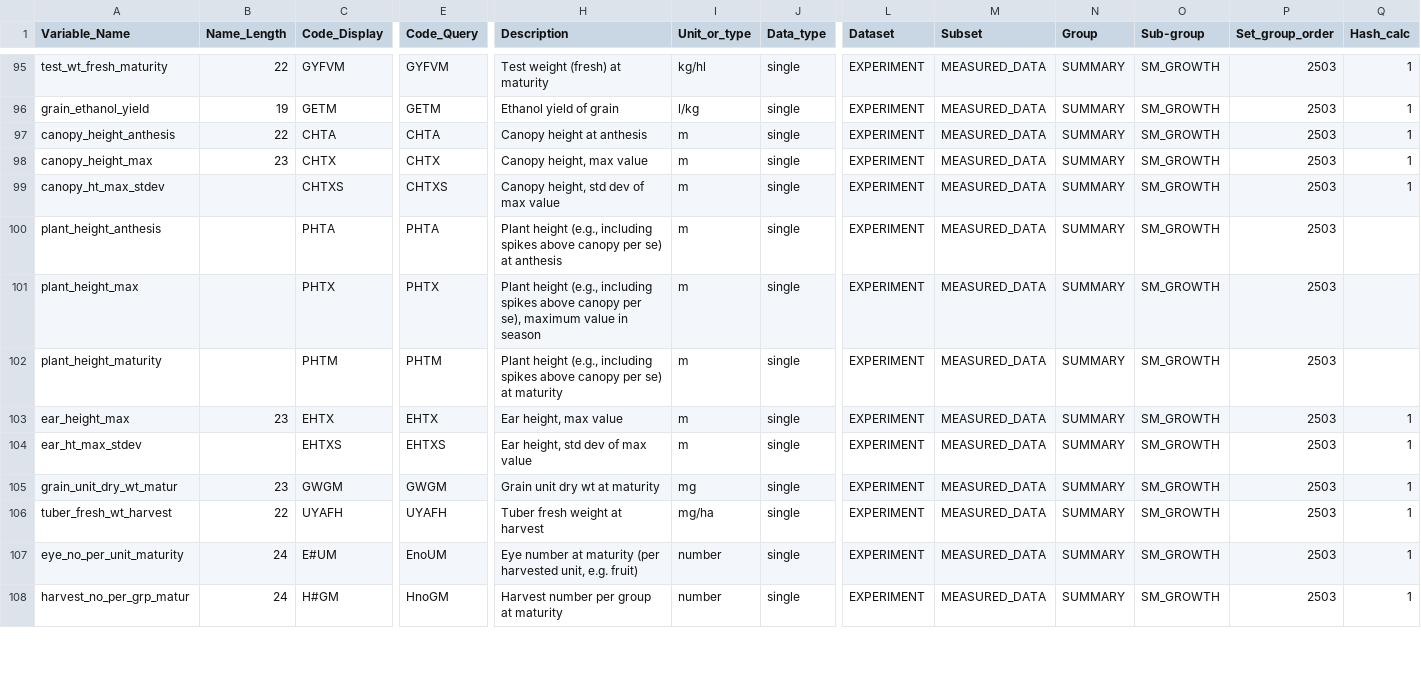
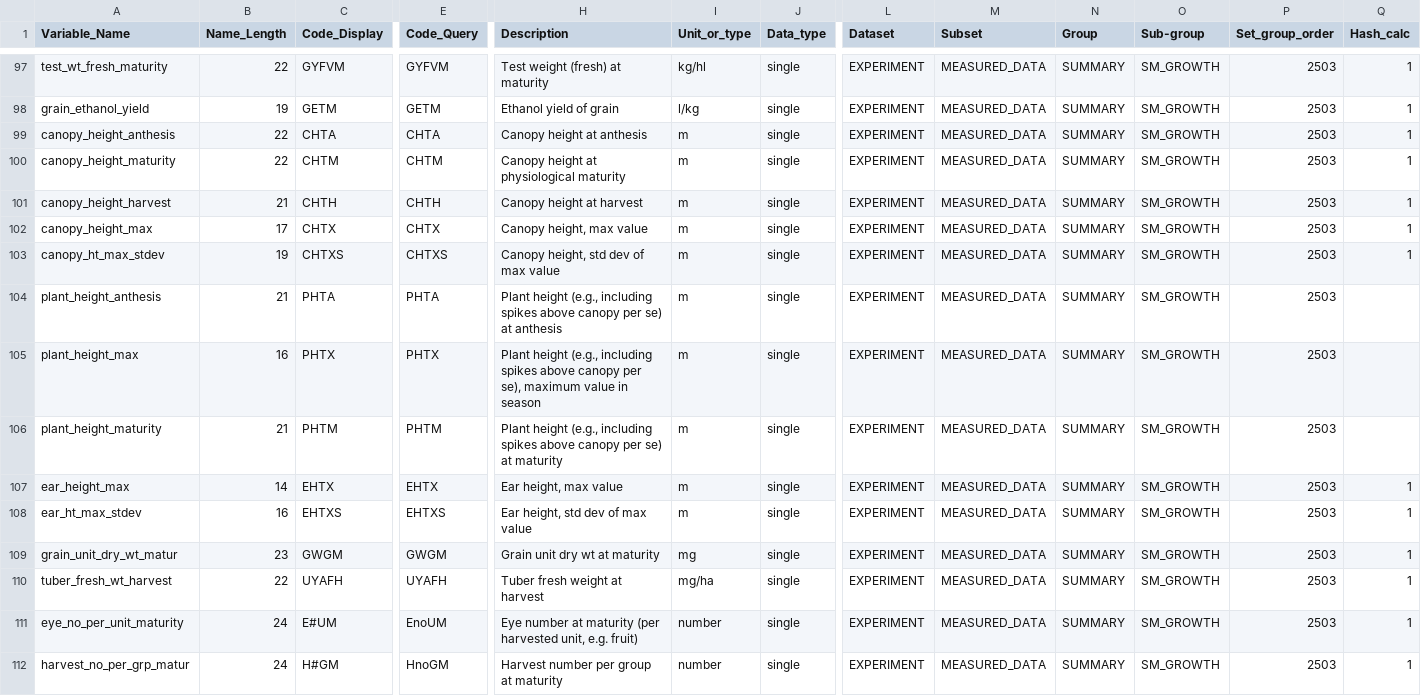
Before and after one commit to agmip/ace-core, a CSV file: src/main/resources/obs_pathfinder.csv, drawn as a sheet; only a part is shown, gaps mark what is left out; addresses are those after the commit; rows hold the shown columns only; the diff covers the shown part only; the diff names each change by its address in the sheet, - before the commit and + after, or states it on an @@ line.

```diff
--- a/src/main/resources/obs_pathfinder.csv
+++ b/src/main/resources/obs_pathfinder.csv
+row 100: canopy_height_maturity | 22 | CHTM | CHTM | Canopy height at physiological maturity | m | single | EXPERIMENT | MEASURED_DATA | SUMMARY | SM_GROWTH | 2503 | 1
+row 101: canopy_height_harvest | 21 | CHTH | CHTH | Canopy height at harvest | m | single | EXPERIMENT | MEASURED_DATA | SUMMARY | SM_GROWTH | 2503 | 1
-B102 (Name_Length): 23
+B102 (Name_Length): 17
-B103 (Name_Length): (empty)
+B103 (Name_Length): 19
-B104 (Name_Length): (empty)
+B104 (Name_Length): 21
-B105 (Name_Length): (empty)
+B105 (Name_Length): 16
-B106 (Name_Length): (empty)
+B106 (Name_Length): 21
-B107 (Name_Length): 23
+B107 (Name_Length): 14
-B108 (Name_Length): (empty)
+B108 (Name_Length): 16
```
Also changed, not shown: 2 added rows and 20 edited cells elsewhere in this file, src/main/resources/crop_codes.csv, src/main/resources/management_codes.csv, 5 other files.
